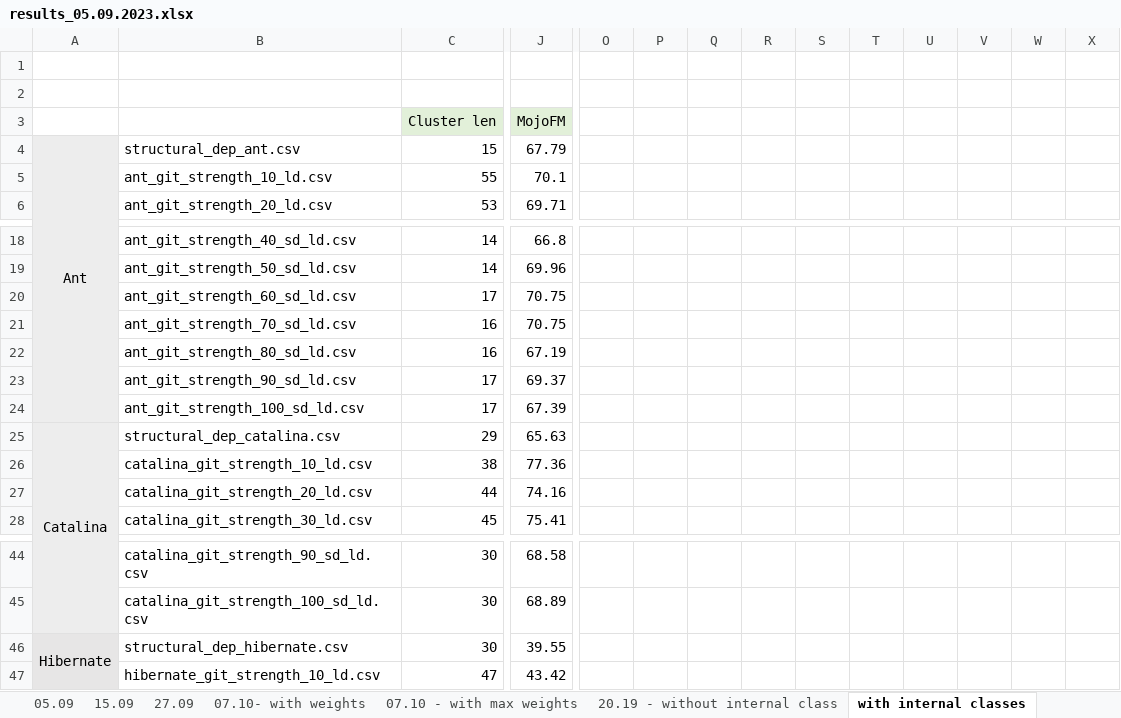
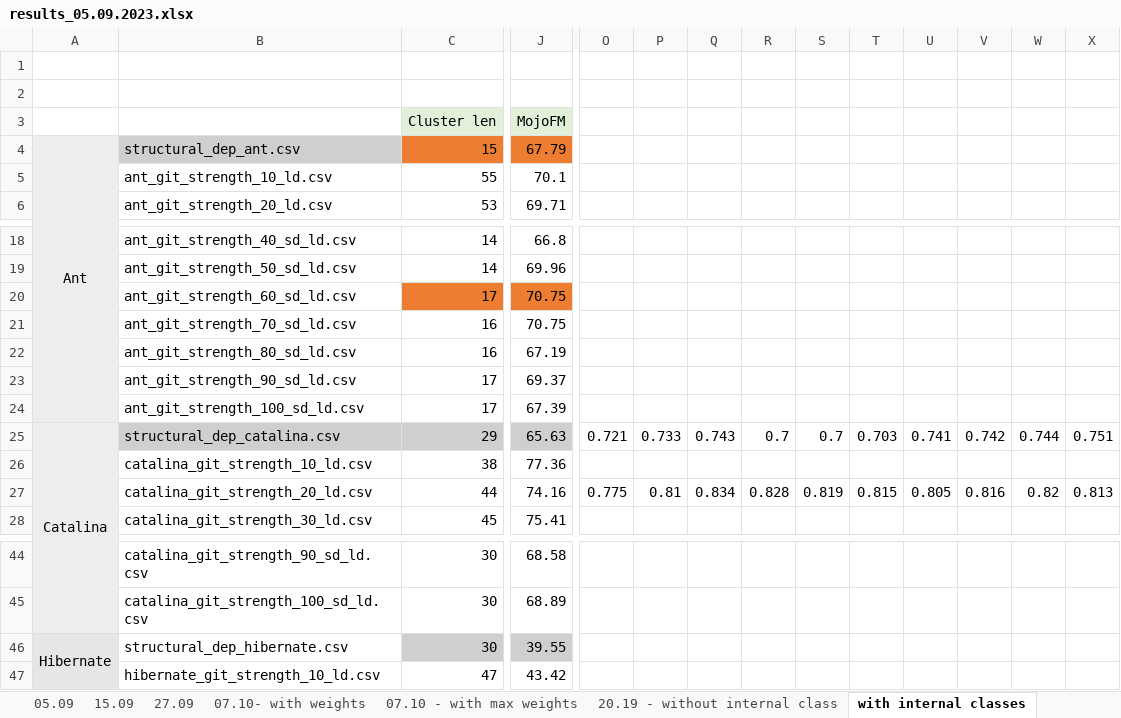
Before and after one commit to AdelinaStana/PhdProject, an Excel workbook: results/results_05.09.2023.xlsx, sheet with internal classes, drawn as a sheet; only a part is shown, gaps mark what is left out; values as stored, in another font and other column widths than the file's, no borders; charts and pictures not drawn; the diff covers the shown part only; the diff names each change by its address in the sheet, - before the commit and + after, or states it on an @@ line.

```diff
--- a/results/results_05.09.2023.xlsx (sheet with internal classes)
+++ b/results/results_05.09.2023.xlsx (sheet with internal classes)
-B4 fill: none
+B4 fill: #D0CECE
-C4 fill: none
+C4 fill: #ED7D31
-J4 fill: none
+J4 fill: #ED7D31
-C20 fill: none
+C20 fill: #ED7D31
-J20 fill: none
+J20 fill: #ED7D31
-B25:J25 fill: none
+B25:J25 fill: #D0CECE
-O25: (empty)
+O25: 0.721
-P25: (empty)
+P25: 0.733
-Q25: (empty)
+Q25: 0.743
-R25: (empty)
+R25: 0.7
-S25: (empty)
+S25: 0.7
-T25: (empty)
+T25: 0.703
-U25: (empty)
+U25: 0.741
-V25: (empty)
+V25: 0.742
-W25: (empty)
+W25: 0.744
-X25: (empty)
+X25: 0.751
-O27: (empty)
+O27: 0.775
-P27: (empty)
+P27: 0.81
-Q27: (empty)
+Q27: 0.834
-R27: (empty)
+R27: 0.828
-S27: (empty)
+S27: 0.819
-T27: (empty)
+T27: 0.815
-U27: (empty)
+U27: 0.805
-V27: (empty)
+V27: 0.816
-W27: (empty)
+W27: 0.82
-X27: (empty)
+X27: 0.813
-C46:J46 fill: none
+C46:J46 fill: #D0CECE
```
Also changed, not shown: 10 edited cells and cell formats elsewhere in this sheet, other sheet tabs, charts or pictures, 2 other files.
